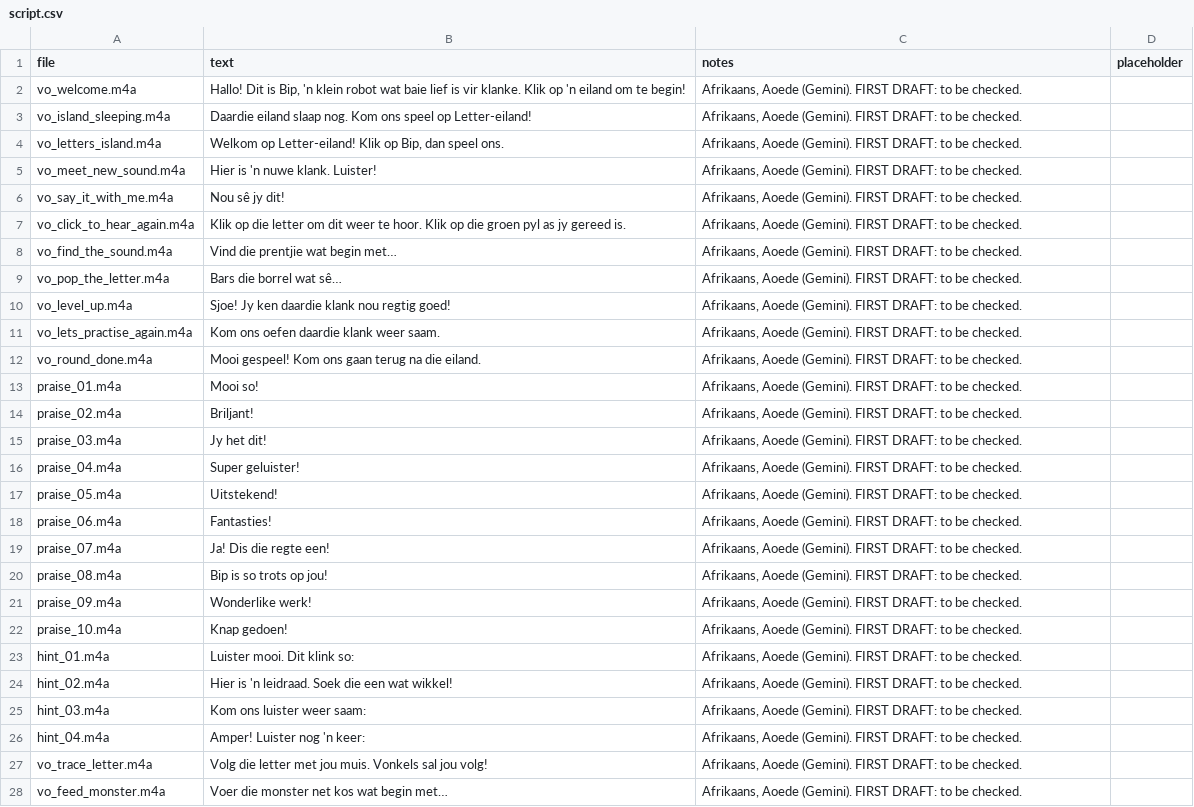
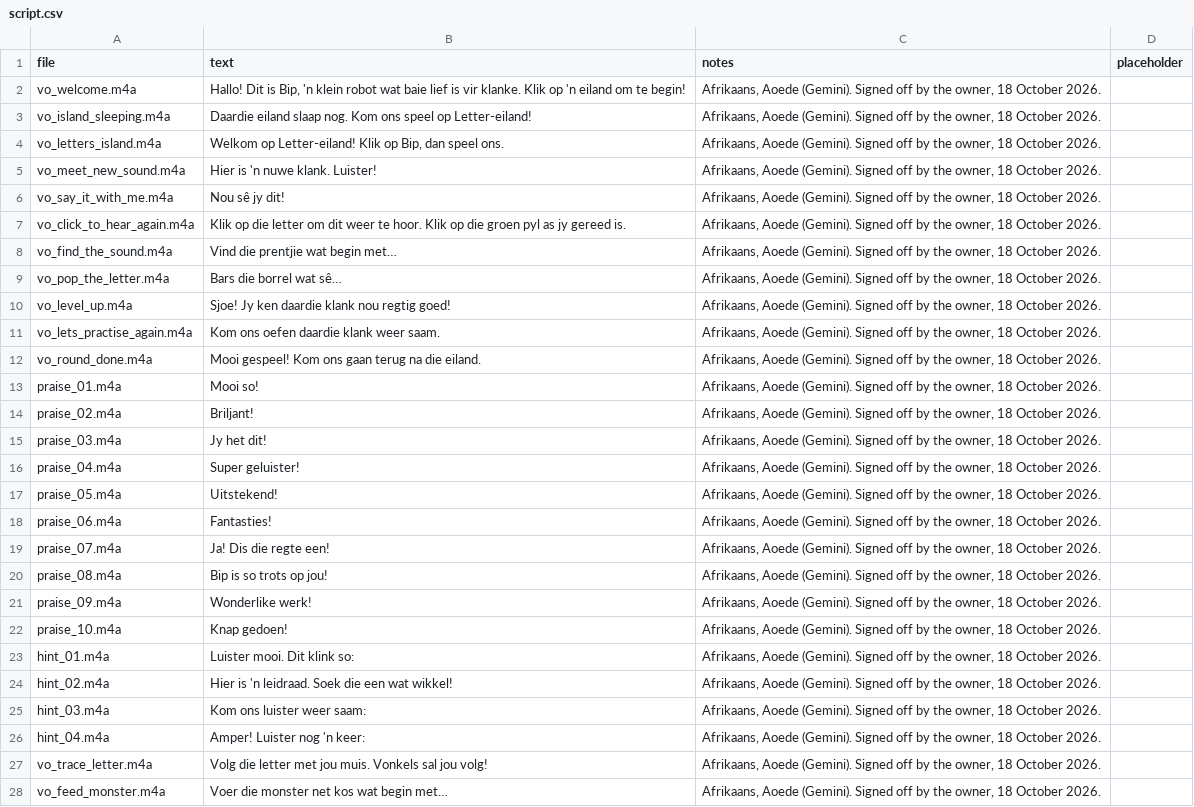
Before and after one commit to evertgrobler/bip-island, a CSV file: audio/af/script.csv, drawn as a sheet; only a part is shown; the diff covers the shown part only; the diff names each change by its address in the sheet, - before the commit and + after, or states it on an @@ line.

```diff
--- a/audio/af/script.csv
+++ b/audio/af/script.csv
-C2:C28 (notes): …Aoede (Gemini). FIRST DRAFT: to be checked.
+C2:C28 (notes): …Aoede (Gemini). Signed off by the owner, 18 October 2026.
```
Also changed, not shown: 56 edited cells elsewhere in this file, 3 other files.
